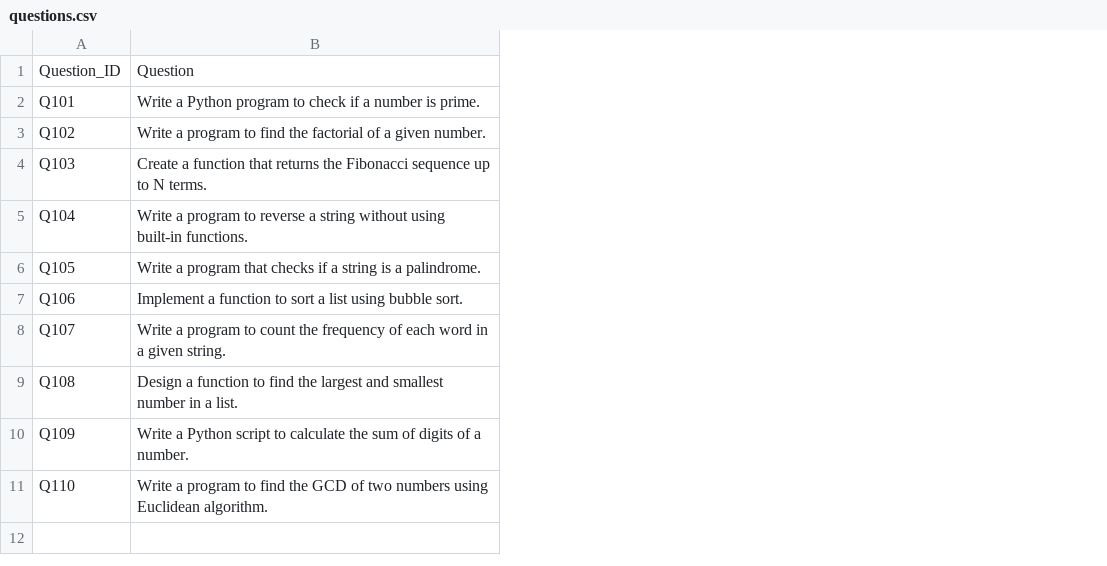
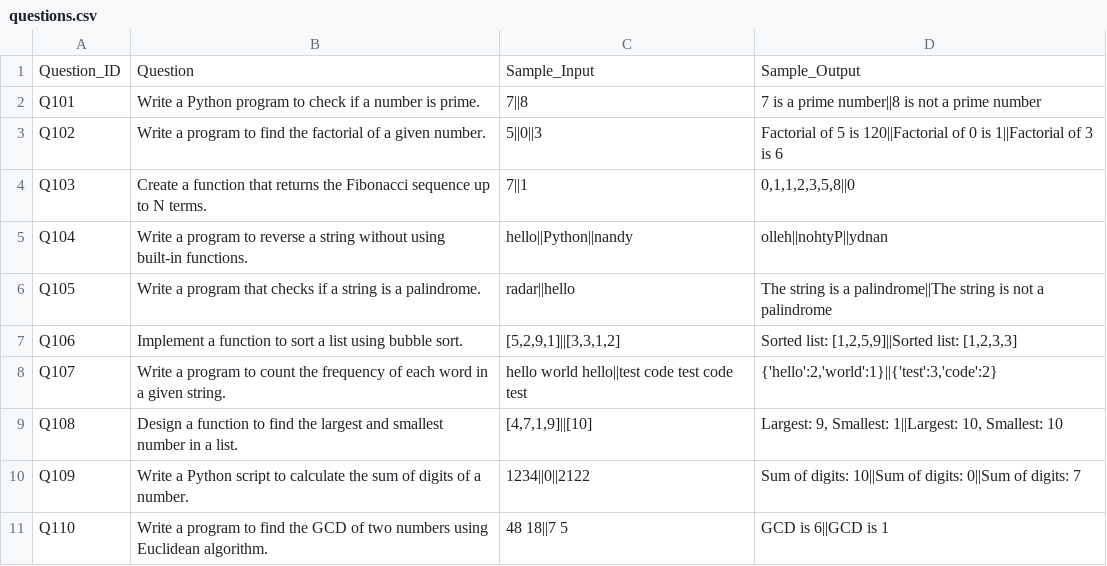
Before and after one commit to Shaiksha777/combined_module, a CSV file: question_folder/questions.csv, drawn as a sheet; the diff names each change by its address in the sheet, - before the commit and + after, or states it on an @@ line.

```diff
--- a/question_folder/questions.csv
+++ b/question_folder/questions.csv
+column C, rows 1-11: Sample_Input | 7||8 | 5||0||3 | 7||1 | hello||Python||nandy | radar||hello | [5,2,9,1]||[3,3,1,2] | hello world hello||test code test code test | [4,7,1,9]||[10] | 1234||0||2122 | 48 18||7 5
+column D, rows 1-11: Sample_Output | 7 is a prime number||8 is not a prime number | Factorial of 5 is 120||Factorial of 0 is 1||Factorial of 3 is 6 | 0,1,1,2,3,5,8||0 | olleh||nohtyP||ydnan | The string is a palindrome||The string is not a palindrome | Sorted list: [1,2,5,9]||Sorted list: [1,2,3,3] | {'hello':2,'world':1}||{'test':3,'code':2} | Largest: 9, Smallest: 1||Largest: 10, Smallest: 10 | Sum of digits: 10||Sum of digits: 0||Sum of digits: 7 | GCD is 6||GCD is 1
```
Also changed, not shown: random_question/uploads/temp.csv, 5 other files.
